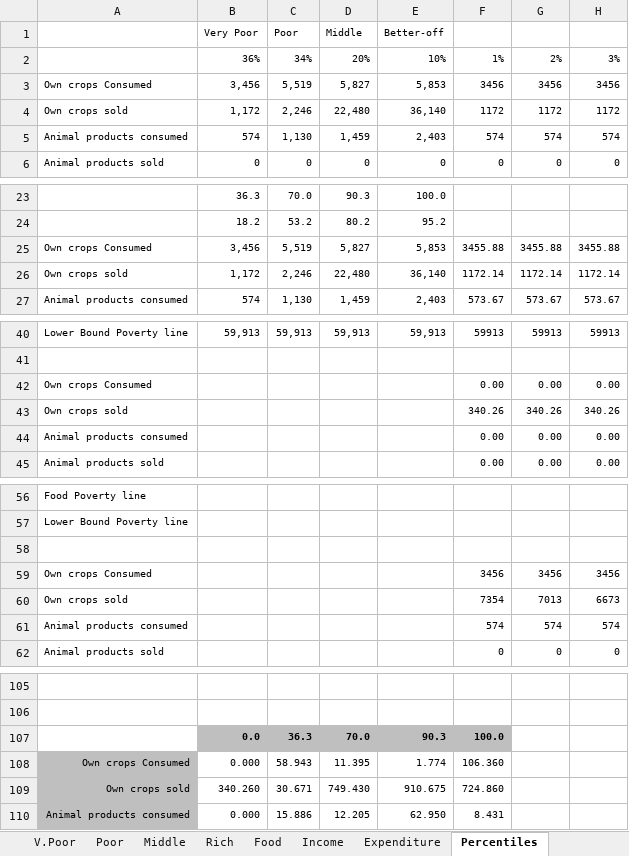
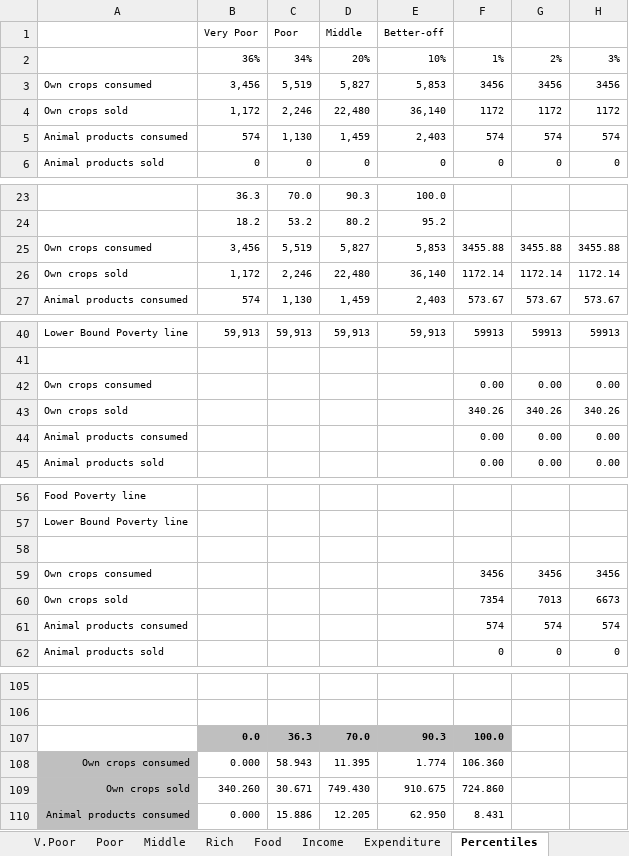
Before and after one commit to chezearth-personal/HEA-Analysis-ZA-2016, an Excel workbook: spreadsheets/za3xx_1.xlsx, sheet Percentiles, drawn as a sheet; only a part is shown, gaps mark what is left out; values as stored, in another font and other column widths than the file's, no borders; charts and pictures not drawn; the diff names each change by its address in the sheet, - before the commit and + after, or states it on an @@ line.

```diff
--- a/spreadsheets/za3xx_1.xlsx (sheet Percentiles)
+++ b/spreadsheets/za3xx_1.xlsx (sheet Percentiles)
-A3: Own crops Consumed
+A3: Own crops consumed
-A25: Own crops Consumed
+A25: Own crops consumed
-A42: Own crops Consumed
+A42: Own crops consumed
-A59: Own crops Consumed
+A59: Own crops consumed
-A108: Own crops Consumed
+A108: Own crops consumed
```
Also changed, not shown: sheet Income, sheet V.Poor, charts or pictures, extra_baselines/rem_open_access.xlsx, spreadsheets/za3xx_0.xlsx, 10 other files.
